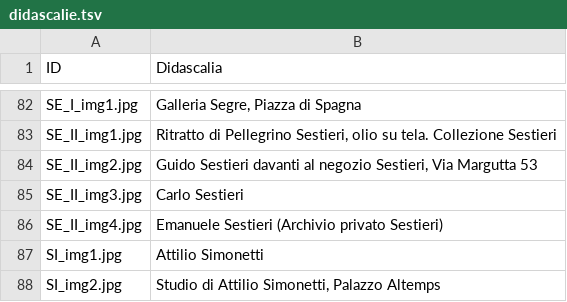
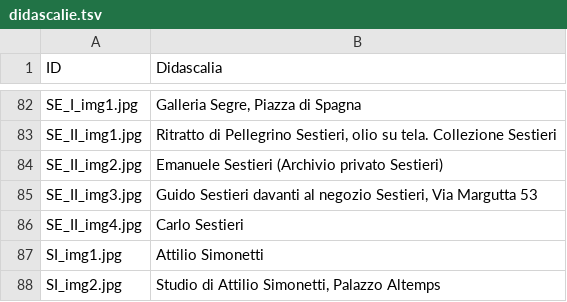
Before and after one commit to FondazioneFedericoZeri/Mercato_dell_arte, a TSV file: data/didascalie.tsv, drawn as a sheet; only a part is shown, gaps mark what is left out.

```diff
--- a/data/didascalie.tsv
+++ b/data/didascalie.tsv
@@ -83,5 +83,5 @@ SE_I_img1.jpg	Galleria Segre, Piazza di Spagna
 SE_II_img1.jpg	Ritratto di Pellegrino Sestieri, olio su tela. Collezione Sestieri
-SE_II_img2.jpg	Guido Sestieri davanti al negozio Sestieri, Via Margutta 53
-SE_II_img3.jpg	Carlo Sestieri
-SE_II_img4.jpg	Emanuele Sestieri (Archivio privato Sestieri)
+SE_II_img2.jpg	Emanuele Sestieri (Archivio privato Sestieri)
+SE_II_img3.jpg	Guido Sestieri davanti al negozio Sestieri, Via Margutta 53
+SE_II_img4.jpg	Carlo Sestieri
 SI_img1.jpg	Attilio Simonetti
```
Also changed, not shown: data/luoghi.tsv, 4 other files.
